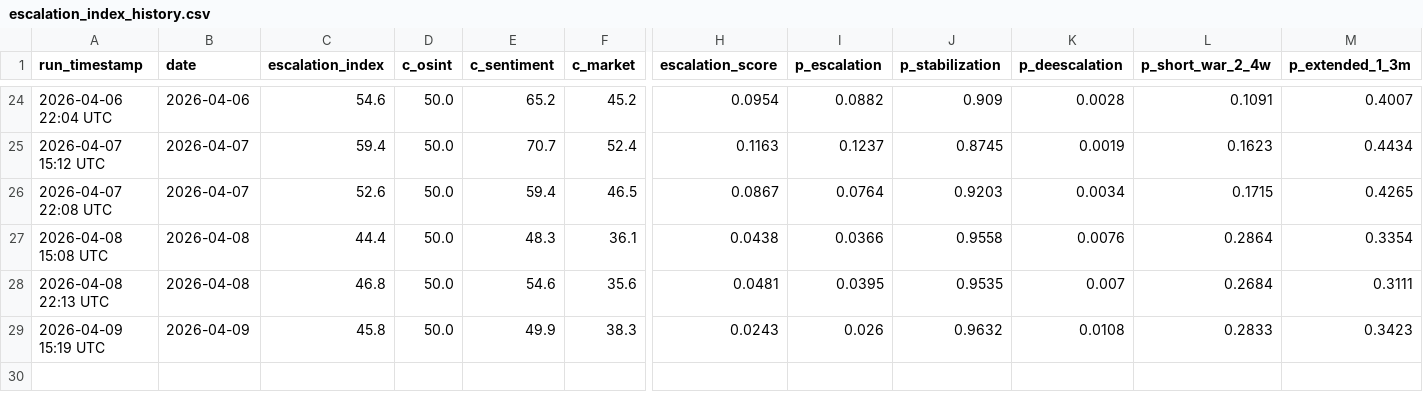
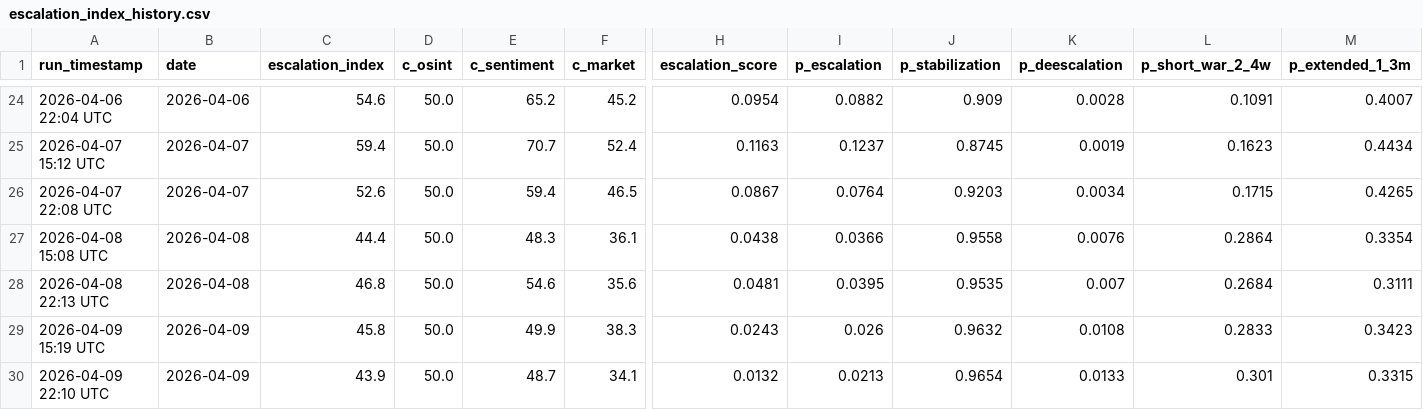
Before and after one commit to SecondOrderEdge/Iran_Conflict_Dashboard, a CSV file: latest/escalation_index_history.csv, drawn as a sheet; only a part is shown, gaps mark what is left out; rows hold the shown columns only; the diff names each change by its address in the sheet, - before the commit and + after, or states it on an @@ line.

```diff
--- a/latest/escalation_index_history.csv
+++ b/latest/escalation_index_history.csv
+row 30: 2026-04-09 22:10 UTC | 2026-04-09 | 43.9 | 50.0 | 48.7 | 34.1 | 0.0132 | 0.0213 | 0.9654 | 0.0133 | 0.301 | 0.3315
```
